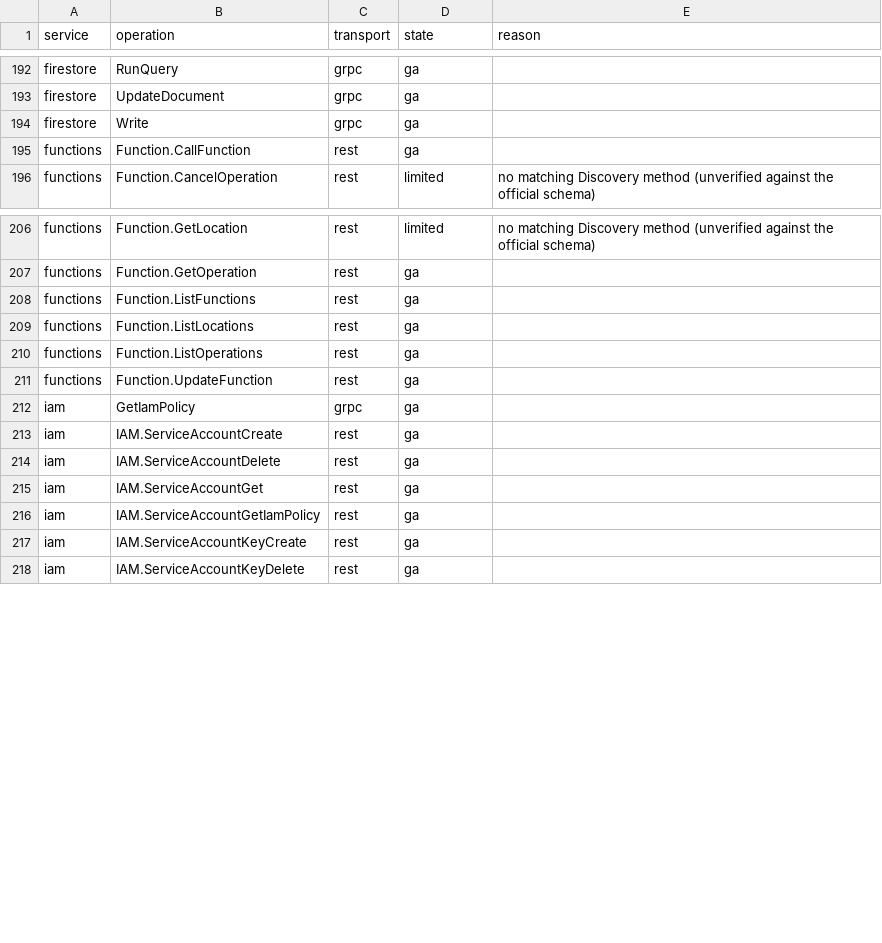
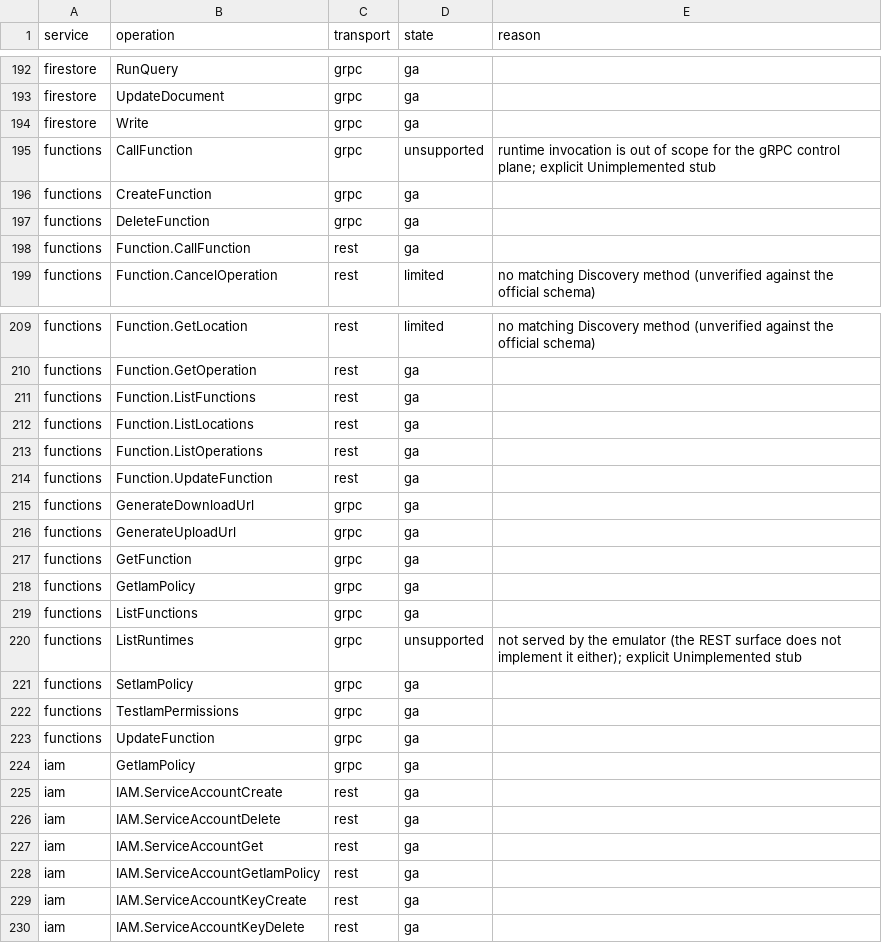
Before and after one commit to aamerik/jaiscloud, a CSV file: docs/fidelity/fidelity-matrix.csv, drawn as a sheet; only a part is shown, gaps mark what is left out.

Commit message:
feat(gcp): Phase 5 — Cloud Functions gRPC (dual protocol)
Extract the transport-neutral Cloud Functions core to
internal/gcp/service/functions (typed API, no NormalizedRequest/protobuf)
backed by internal/gcp/store/functions. The core owns the Lambda executor
(mock echo / docker / k8s) so both transports share one function/operation
state and one executor.

Move the REST handlers (v1 + v2 shapes) to
internal/gcp/transport/rest/functions/{provider.go,wire.go}; the functions
ServiceDescriptor keeps the generic JSONCodec and v2 detection stays in the
adapter router. Delete internal/gcp/provider/functions.

Add internal/gcp/transport/grpc/functions over the official
cloud.google.com/go/functions stubs. One core, two Go servers:
Service (google.cloud.functions.v1.CloudFunctionsService) and ServiceV2
(google.cloud.functions.v2.FunctionService) — the two generated interfaces
cannot be satisfied by one Go type because they share method names with
different request types. Create/update/delete pack typed Any metadata and
response in a done longrunning.Operation. v1 CallFunction and v2 ListRuntimes
are explicit Unimplemented (control plane only).

Wire main.go: one core gated by serviceEnabled, REST provider registered under
"functions", both gRPC servers registered only when transports.GRPCFor.

Conformance: checks_functions.go (18 probes, both clients + cross-version),
registry + grpc_enumerate map both wire services to functions. fidelitygen now
de-duplicates gRPC facts by (service, method) because v1/v2 share RPC names.

Fidelity: functions 17 -> 29 cells (10 gRPC ga + 2 unsupported); matrix
590 -> 602; gRPC conformance 197 -> 215 checks.

Review fixes: v1 REST LRO metadata now uses OperationMetadataV1 (the real v1
message) with {target,type,updateTime}; v2 update masks accept snake_case
build_config./service_config. paths; v2 StorageSource.sourceUploadUrl and
Function.url are preserved; v2 event triggers no longer surface
serviceAccountEmail under the v1 service field.

```diff
--- a/docs/fidelity/fidelity-matrix.csv
+++ b/docs/fidelity/fidelity-matrix.csv
@@ -194,2 +194,5 @@ firestore,UpdateDocument,grpc,ga,
 firestore,Write,grpc,ga,
+functions,CallFunction,grpc,unsupported,runtime invocation is out of scope for the gRPC control plane; explicit Unimplemented stub
+functions,CreateFunction,grpc,ga,
+functions,DeleteFunction,grpc,ga,
 functions,Function.CallFunction,rest,ga,
@@ -211,2 +214,11 @@ functions,Function.ListOperations,rest,ga,
 functions,Function.UpdateFunction,rest,ga,
+functions,GenerateDownloadUrl,grpc,ga,
+functions,GenerateUploadUrl,grpc,ga,
+functions,GetFunction,grpc,ga,
+functions,GetIamPolicy,grpc,ga,
+functions,ListFunctions,grpc,ga,
+functions,ListRuntimes,grpc,unsupported,not served by the emulator (the REST surface does not implement it either); explicit Unimplemented stub
+functions,SetIamPolicy,grpc,ga,
+functions,TestIamPermissions,grpc,ga,
+functions,UpdateFunction,grpc,ga,
 iam,GetIamPolicy,grpc,ga,
```
Also changed, not shown: 31 other files.
